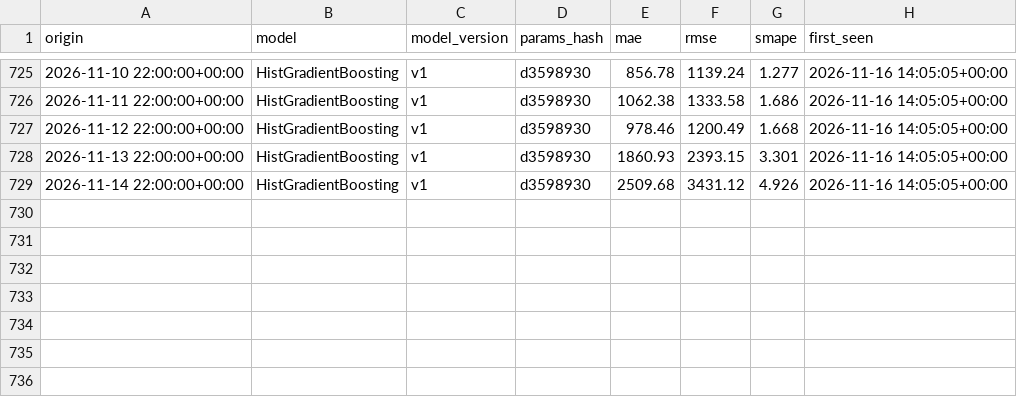
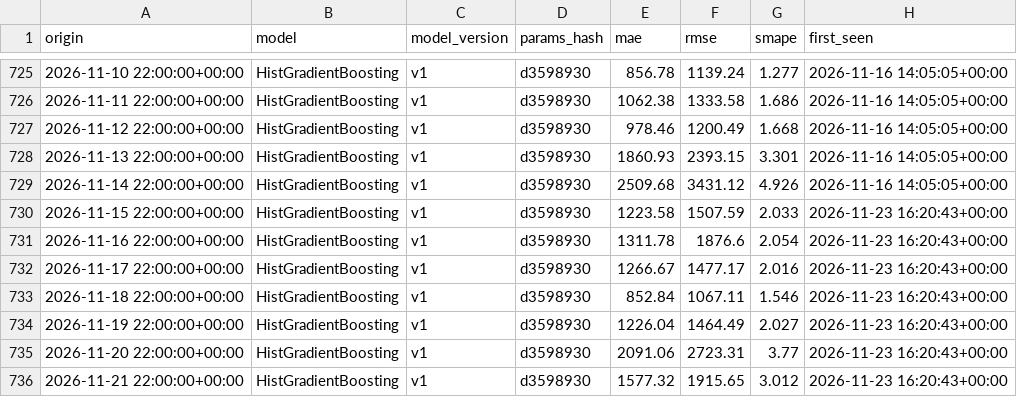
Before and after one commit to jyotishmanh07/stromblick, a CSV file: reports/history/origin_scores.csv, drawn as a sheet; only a part is shown, gaps mark what is left out.

```diff
--- a/reports/history/origin_scores.csv
+++ b/reports/history/origin_scores.csv
@@ -729 +729,8 @@ origin,model,model_version,params_hash,mae,rmse,smape,first_seen
 2026-11-14 22:00:00+00:00,HistGradientBoosting,v1,d3598930,2509.68,3431.12,4.926,2026-11-16 14:05:05+00:00
+2026-11-15 22:00:00+00:00,HistGradientBoosting,v1,d3598930,1223.58,1507.59,2.033,2026-11-23 16:20:43+00:00
+2026-11-16 22:00:00+00:00,HistGradientBoosting,v1,d3598930,1311.78,1876.6,2.054,2026-11-23 16:20:43+00:00
+2026-11-17 22:00:00+00:00,HistGradientBoosting,v1,d3598930,1266.67,1477.17,2.016,2026-11-23 16:20:43+00:00
+2026-11-18 22:00:00+00:00,HistGradientBoosting,v1,d3598930,852.84,1067.11,1.546,2026-11-23 16:20:43+00:00
+2026-11-19 22:00:00+00:00,HistGradientBoosting,v1,d3598930,1226.04,1464.49,2.027,2026-11-23 16:20:43+00:00
+2026-11-20 22:00:00+00:00,HistGradientBoosting,v1,d3598930,2091.06,2723.31,3.77,2026-11-23 16:20:43+00:00
+2026-11-21 22:00:00+00:00,HistGradientBoosting,v1,d3598930,1577.32,1915.65,3.012,2026-11-23 16:20:43+00:00
```
Also changed, not shown: data/clean/demand_hourly.csv, reports/benchmark_champion_hourly.csv, 22 other files.
